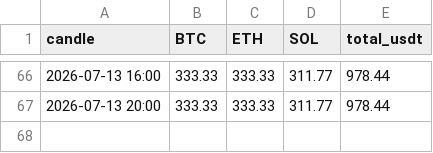
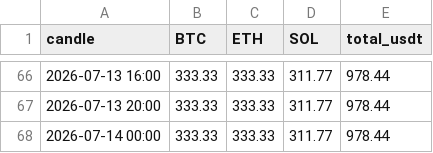
Before and after one commit to 4lxn/trading-bot, a CSV file: docs/paper_equity_4h.csv, drawn as a sheet; only a part is shown, gaps mark what is left out; the diff names each change by its address in the sheet, - before the commit and + after, or states it on an @@ line.

Commit message:
paper: equity through 2026-07-13, 4h 2026-07-14 00:00

```diff
--- a/docs/paper_equity_4h.csv
+++ b/docs/paper_equity_4h.csv
+row 68: 2026-07-14 00:00 | 333.33 | 333.33 | 311.77 | 978.44
```
Also changed, not shown: docs/hold_equity_4h.csv, 2 other files.
